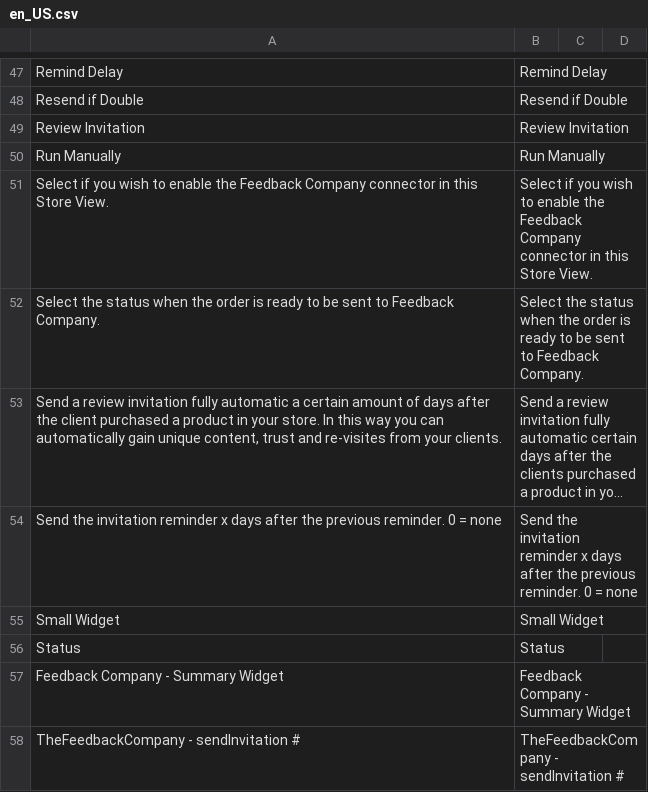
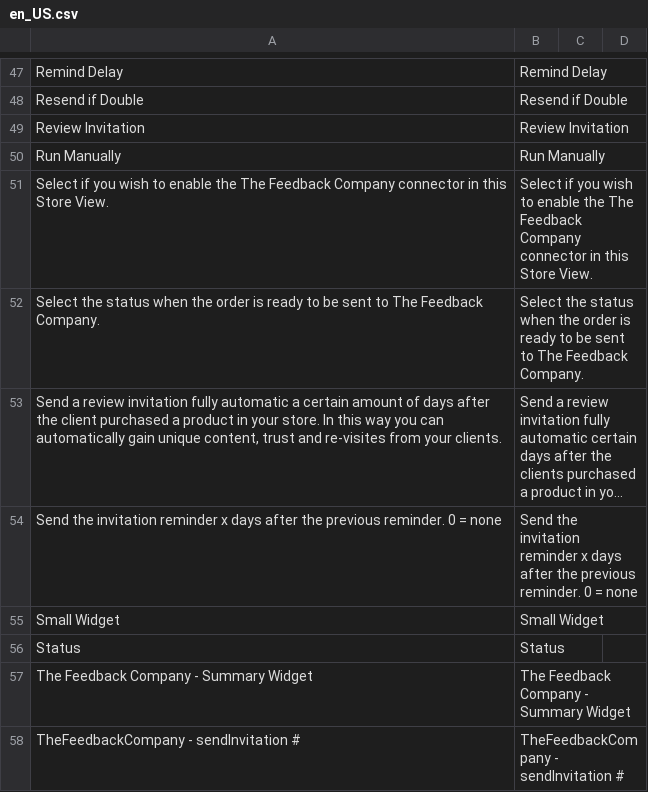
Before and after one commit to elgentos/module-feedbackcompany-magento2, a CSV file: i18n/en_US.csv, drawn as a sheet; only a part is shown, gaps mark what is left out; long unchanged cells end in …; the diff covers the shown part only; the diff names each change by its address in the sheet, - before the commit and + after, or states it on an @@ line.

```diff
--- a/i18n/en_US.csv
+++ b/i18n/en_US.csv
-A51: …enable the Feedback Company…
+A51: …enable the The Feedback Company…
-B51: …enable the Feedback Company…
+B51: …enable the The Feedback Company…
-A52: …sent to Feedback Company.
+A52: …sent to The Feedback Company.
-B52: …sent to Feedback Company.
+B52: …sent to The Feedback Company.
-A57: Feedback Company - Summary Widget
+A57: The Feedback Company - Summary Widget
-B57: Feedback Company - Summary Widget
+B57: The Feedback Company - Summary Widget
```
Also changed, not shown: 12 edited cells elsewhere in this file, i18n/nl_NL.csv, 43 other files.
